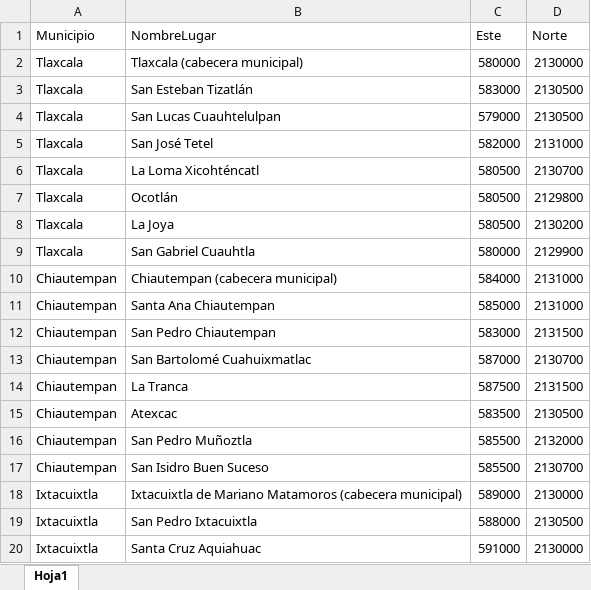
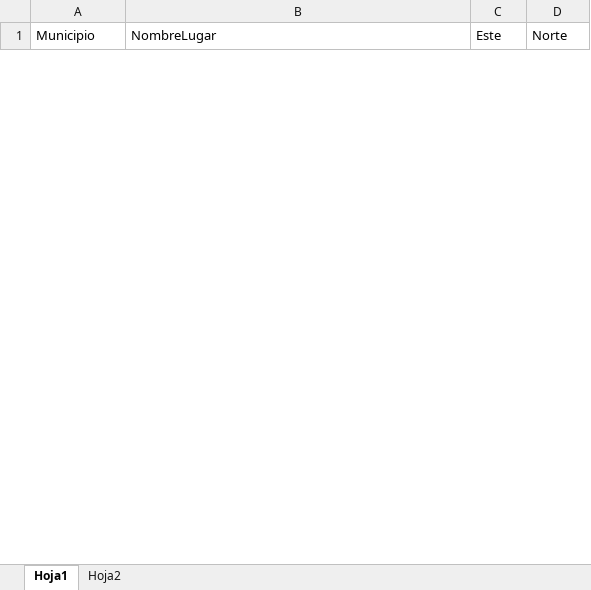
Before and after one commit to monserratsj/FIA_proyecto, an Excel workbook: CoordenadasUTM.xlsx, sheet Hoja1, drawn as a sheet; only a part is shown; values as stored, in another font and other column widths than the file's, no borders; removed rows and columns are numbered as before the commit, all else as after; the diff covers the shown part only; the diff names each change by its address in the sheet, - before the commit and + after, or states it on an @@ line.

```diff
--- a/CoordenadasUTM.xlsx (sheet Hoja1)
+++ b/CoordenadasUTM.xlsx (sheet Hoja1)
+sheet tab: Hoja2
-row 2: Tlaxcala | Tlaxcala (cabecera municipal) | 580000 | 2130000
-row 3: Tlaxcala | San Esteban Tizatlán | 583000 | 2130500
-row 4: Tlaxcala | San Lucas Cuauhtelulpan | 579000 | 2130500
-row 5: Tlaxcala | San José Tetel | 582000 | 2131000
-row 6: Tlaxcala | La Loma Xicohténcatl | 580500 | 2130700
-row 7: Tlaxcala | Ocotlán | 580500 | 2129800
-row 8: Tlaxcala | La Joya | 580500 | 2130200
-row 9: Tlaxcala | San Gabriel Cuauhtla | 580000 | 2129900
-row 10: Chiautempan | Chiautempan (cabecera municipal) | 584000 | 2131000
-row 11: Chiautempan | Santa Ana Chiautempan | 585000 | 2131000
-row 12: Chiautempan | San Pedro Chiautempan | 583000 | 2131500
-row 13: Chiautempan | San Bartolomé Cuahuixmatlac | 587000 | 2130700
-row 14: Chiautempan | La Tranca | 587500 | 2131500
-row 15: Chiautempan | Atexcac | 583500 | 2130500
-row 16: Chiautempan | San Pedro Muñoztla | 585500 | 2132000
-row 17: Chiautempan | San Isidro Buen Suceso | 585500 | 2130700
-row 18: Ixtacuixtla | Ixtacuixtla de Mariano Matamoros (cabecera municipal) | 589000 | 2130000
-row 19: Ixtacuixtla | San Pedro Ixtacuixtla | 588000 | 2130500
-row 20: Ixtacuixtla | Santa Cruz Aquiahuac | 591000 | 2130000
```
Also changed, not shown: 13 added rows and 21 removed rows elsewhere in this sheet, 5 other files.
